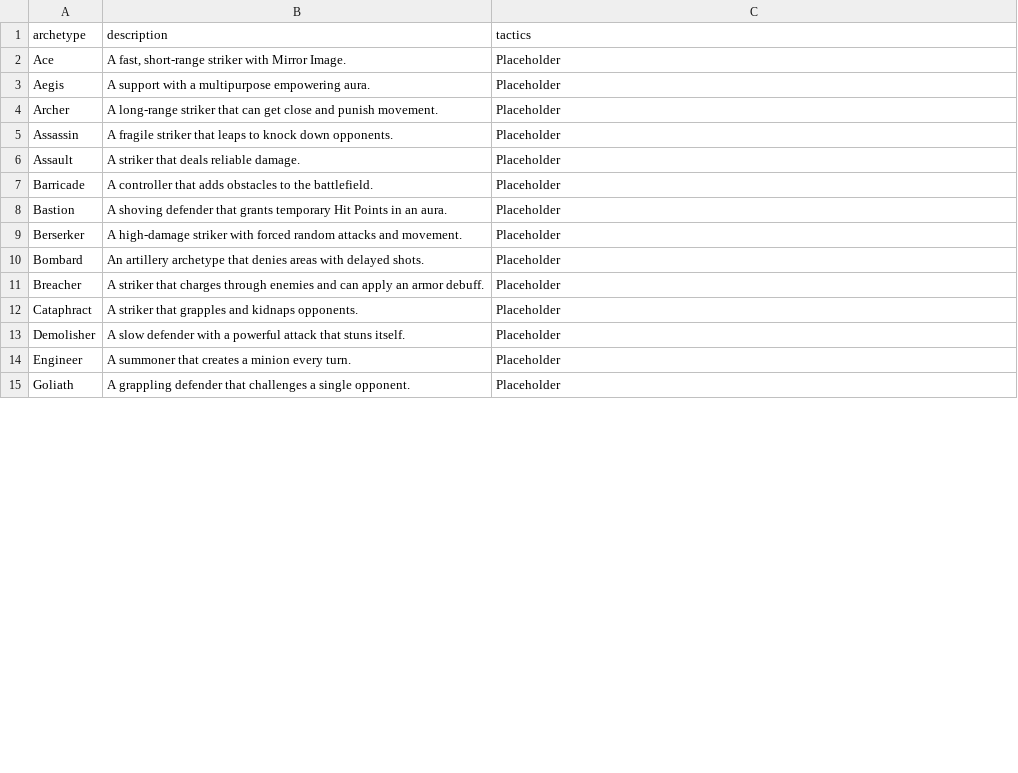
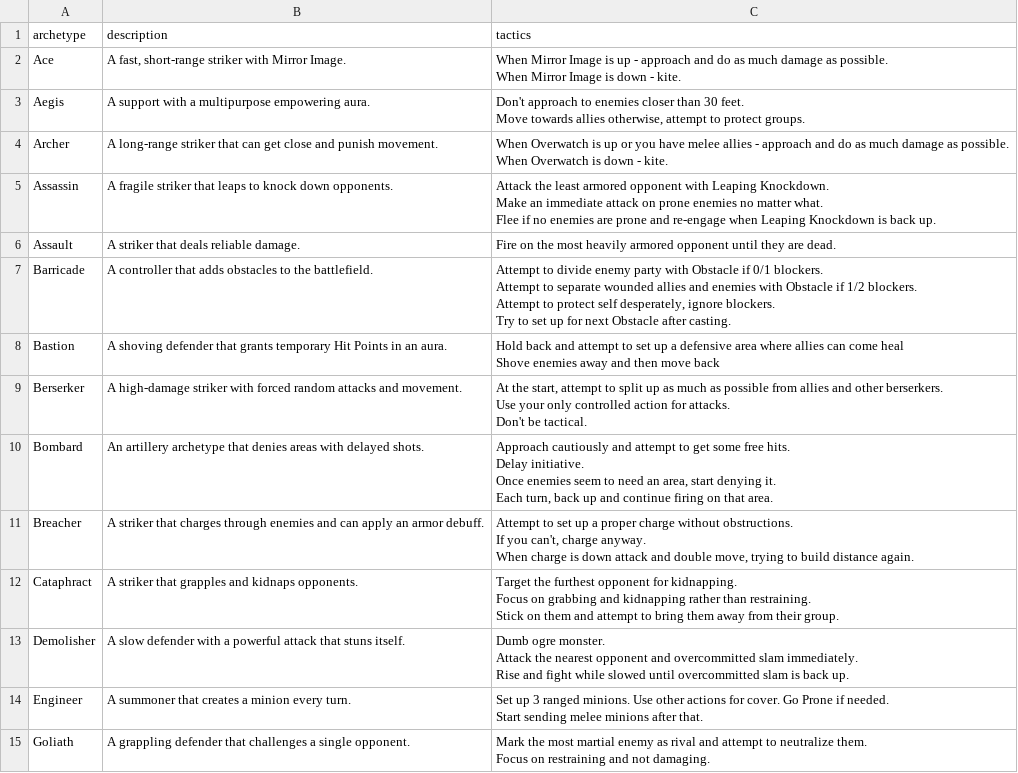
Before and after one commit to ThanksSkeleton/pf2ma, a CSV file: csv/TacticsAndDescription.csv, drawn as a sheet; only a part is shown; the diff covers the shown part only.

```diff
--- a/csv/TacticsAndDescription.csv
+++ b/csv/TacticsAndDescription.csv
@@ -1,15 +1,37 @@
 archetype,description,tactics
-Ace,"A fast, short-range striker with Mirror Image.","Placeholder"
-Aegis,A support with a multipurpose empowering aura.,"Placeholder"
-Archer,A long-range striker that can get close and punish movement.,"Placeholder"
-Assassin,A fragile striker that leaps to knock down opponents.,"Placeholder"
-Assault,A striker that deals reliable damage.,"Placeholder"
-Barricade,A controller that adds obstacles to the battlefield.,"Placeholder"
-Bastion,A shoving defender that grants temporary Hit Points in an aura.,"Placeholder"
-Berserker,A high-damage striker with forced random attacks and movement.,"Placeholder"
-Bombard,An artillery archetype that denies areas with delayed shots.,"Placeholder"
-Breacher,A striker that charges through enemies and can apply an armor debuff.,"Placeholder"
-Cataphract,A striker that grapples and kidnaps opponents.,"Placeholder"
-Demolisher,A slow defender with a powerful attack that stuns itself.,"Placeholder"
-Engineer,A summoner that creates a minion every turn.,"Placeholder"
-Goliath,A grappling defender that challenges a single opponent.,"Placeholder"
+Ace,"A fast, short-range striker with Mirror Image.","When Mirror Image is up - approach and do as much damage as possible.
+When Mirror Image is down - kite."
+Aegis,A support with a multipurpose empowering aura.,"Don't approach to enemies closer than 30 feet.
+Move towards allies otherwise, attempt to protect groups."
+Archer,A long-range striker that can get close and punish movement.,"When Overwatch is up or you have melee allies - approach and do as much damage as possible.
+When Overwatch is down - kite."
+Assassin,A fragile striker that leaps to knock down opponents.,"Attack the least armored opponent with Leaping Knockdown.
+Make an immediate attack on prone enemies no matter what.
+Flee if no enemies are prone and re-engage when Leaping Knockdown is back up."
+Assault,A striker that deals reliable damage.,"Fire on the most heavily armored opponent until they are dead."
+Barricade,A controller that adds obstacles to the battlefield.,"Attempt to divide enemy party with Obstacle if 0/1 blockers.
+Attempt to separate wounded allies and enemies with Obstacle if 1/2 blockers.
+Attempt to protect self desperately, ignore blockers.
+Try to set up for next Obstacle after casting."
+Bastion,A shoving defender that grants temporary Hit Points in an aura.,"Hold back and attempt to set up a defensive area where allies can come heal
+Shove enemies away and then move back"
+Berserker,A high-damage striker with forced random attacks and movement.,"At the start, attempt to split up as much as possible from allies and other berserkers.
+Use your only controlled action for attacks.
+Don't be tactical."
+Bombard,An artillery archetype that denies areas with delayed shots.,"Approach cautiously and attempt to get some free hits.
+Delay initiative.
+Once enemies seem to need an area, start denying it.
+Each turn, back up and continue firing on that area."
+Breacher,A striker that charges through enemies and can apply an armor debuff.,"Attempt to set up a proper charge without obstructions.
+If you can't, charge anyway.
+When charge is down attack and double move, trying to build distance again."
+Cataphract,A striker that grapples and kidnaps opponents.,"Target the furthest opponent for kidnapping.
+Focus on grabbing and kidnapping rather than restraining.
+Stick on them and attempt to bring them away from their group."
+Demolisher,A slow defender with a powerful attack that stuns itself.,"Dumb ogre monster.
+Attack the nearest opponent and overcommitted slam immediately.
+Rise and fight while slowed until overcommitted slam is back up."
+Engineer,A summoner that creates a minion every turn.,"Set up 3 ranged minions. Use other actions for cover. Go Prone if needed.
+Start sending melee minions after that."
+Goliath,A grappling defender that challenges a single opponent.,"Mark the most martial enemy as rival and attempt to neutralize them.
+Focus on restraining and not damaging."
```
Also changed, not shown: 18 edited cells elsewhere in this file, csv/RoadMaps_Prod.csv, csv/all-abilites.csv, 9 other files.
